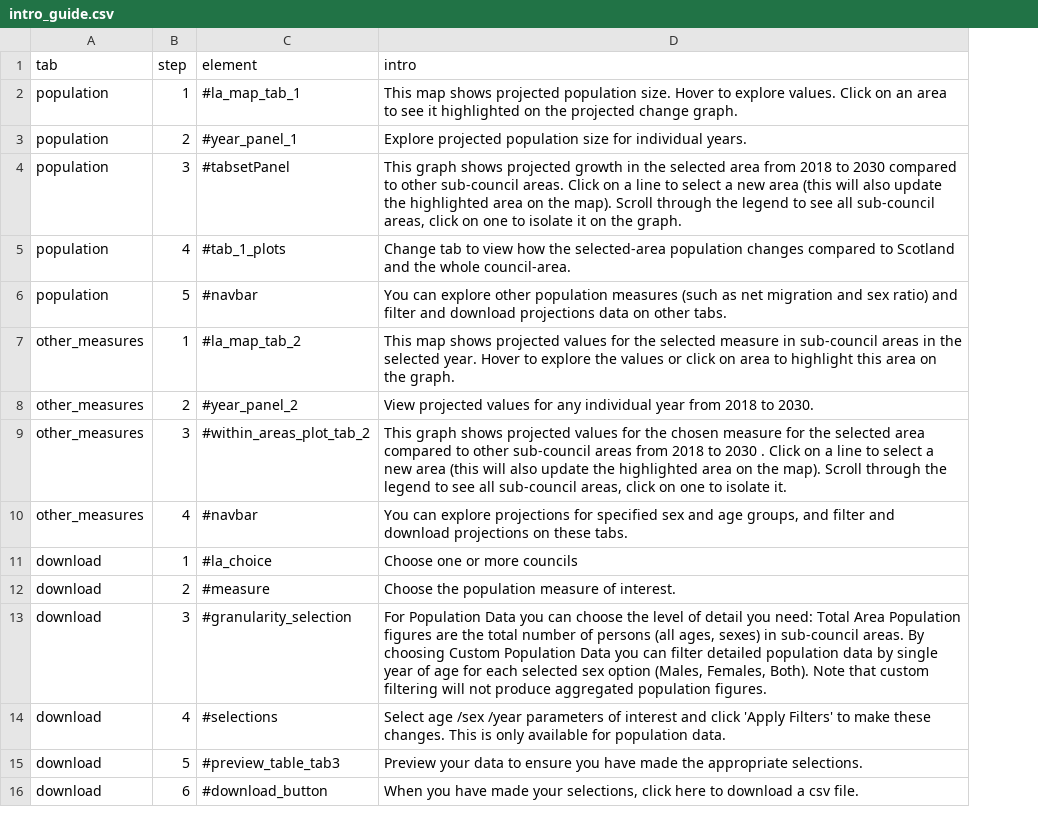
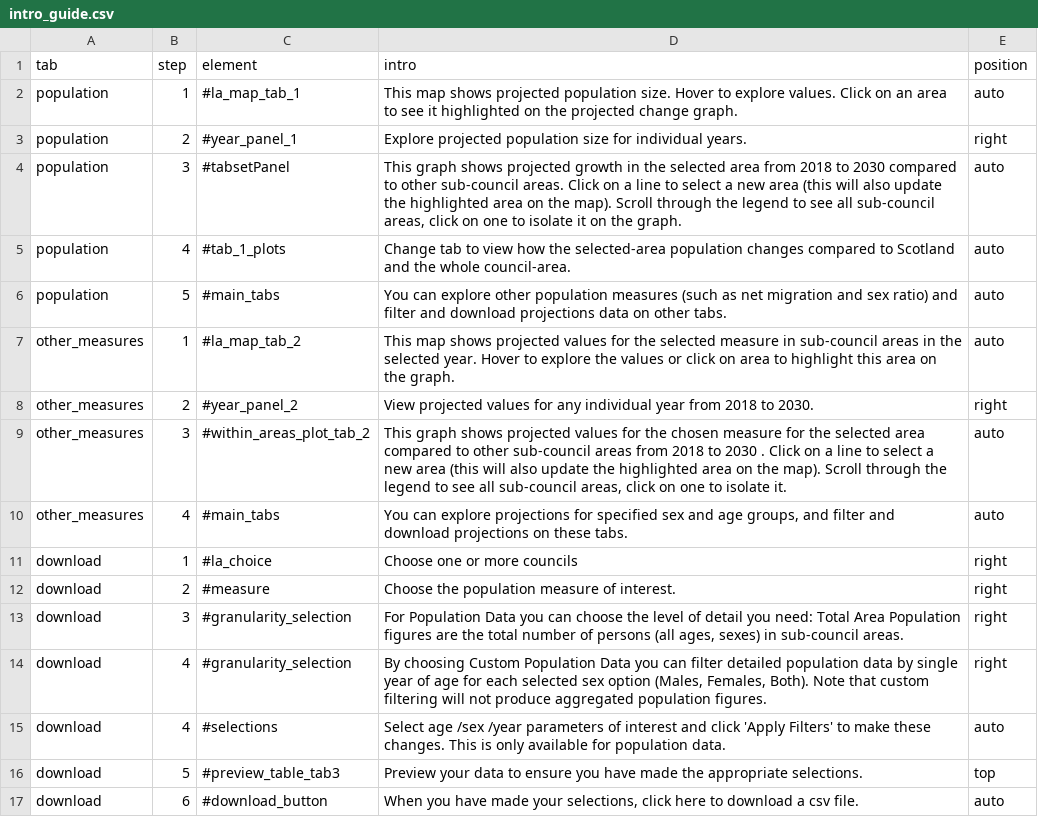
Before and after one commit to Improvement-Service/pop_projections_shiny_tool, a CSV file: Data files/intro_guide.csv, drawn as a sheet; the diff names each change by its address in the sheet, - before the commit and + after, or states it on an @@ line.

Commit message:
updated navbarPage id reference in intro_guide.csv

```diff
--- a/Data files/intro_guide.csv
+++ b/Data files/intro_guide.csv
+column E (position), rows 2-13: auto | right | auto | auto | auto | auto | right | auto | auto | right | right | right; rows 15-17: auto | top | auto
-C6 (element): #navbar
+C6 (element): #main_tabs
-C10 (element): #navbar
+C10 (element): #main_tabs
-D13 (intro): …sub-council areas. By choosing Custom Population Data you can filter detailed population data by single year of age for each selected sex option (Males, Females, Both). Note that custom filtering will not produce aggregated population figures.
+D13 (intro): …sub-council areas.
+row 14: download | 4 | #granularity_selection | By choosing Custom Population Data you can filter detailed population data by single year of age for each selected sex option (Males, Females, Both). Note that custom filtering will not produce aggregated population figures. | right
```
